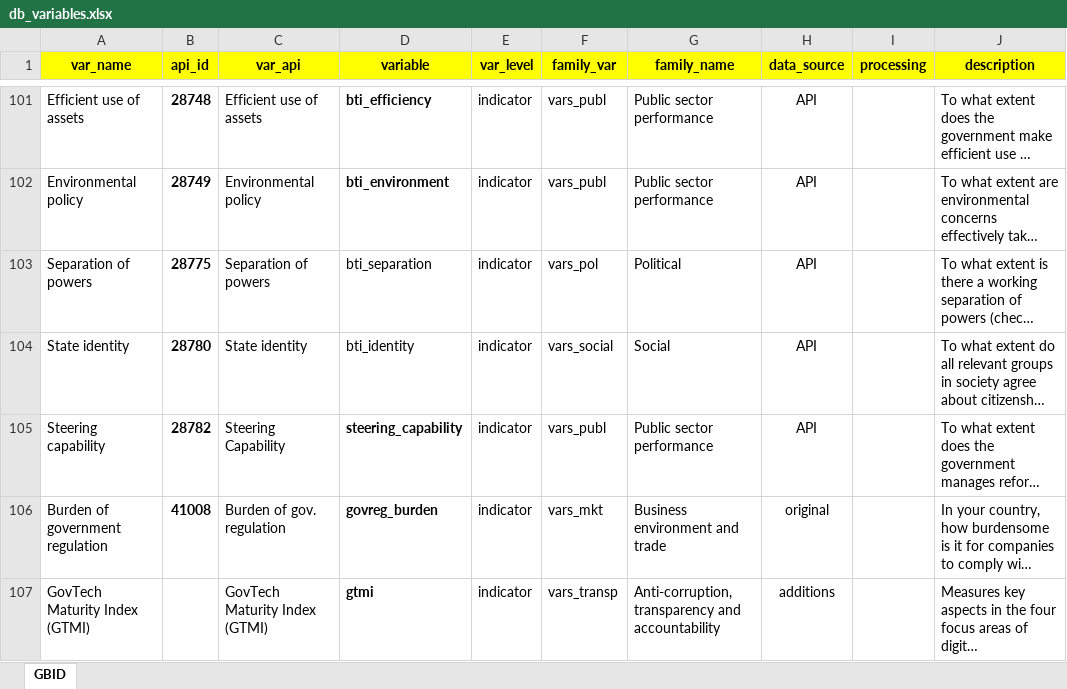
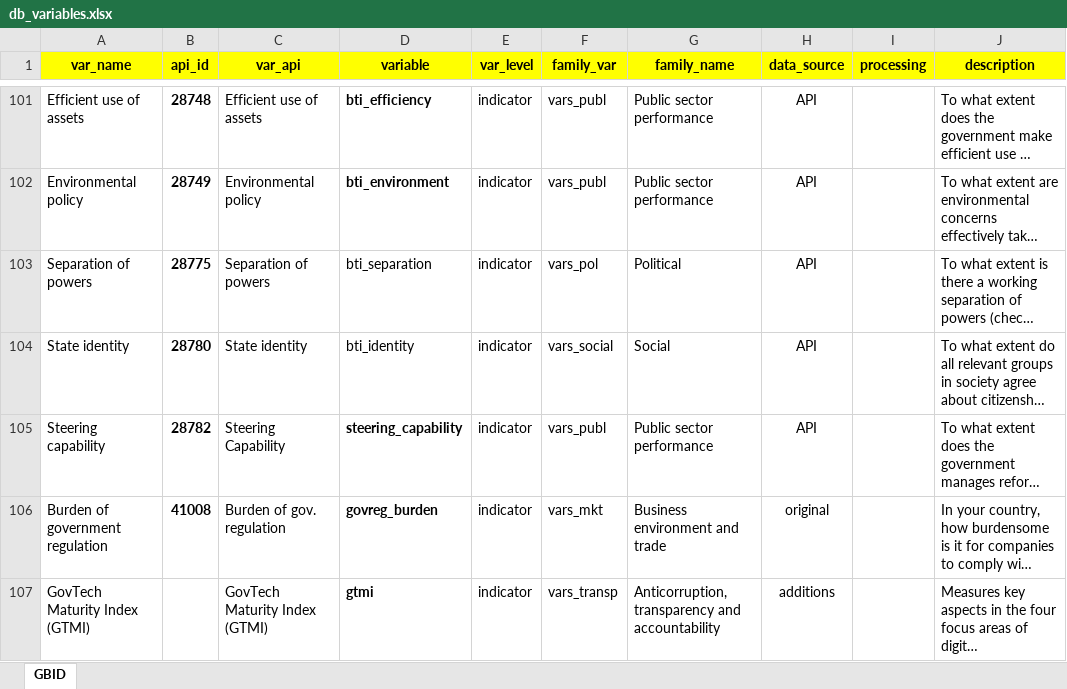
Before and after one commit to worldbank/institutional-assessment-dashboard, an Excel workbook: data/db_variables.xlsx, sheet GBID, drawn as a sheet; only a part is shown, gaps mark what is left out; long unchanged cells end in …; values as stored, in another font and other column widths than the file's, no borders; the diff names each change by its address in the sheet, - before the commit and + after, or states it on an @@ line.

Commit message:
GTMI - Fixed Anti-Corruption to Anticorruption

```diff
--- a/data/db_variables.xlsx (sheet GBID)
+++ b/data/db_variables.xlsx (sheet GBID)
-G107 (family_name): Anti-corruption, transparency and…
+G107 (family_name): Anticorruption, transparency and…
```
